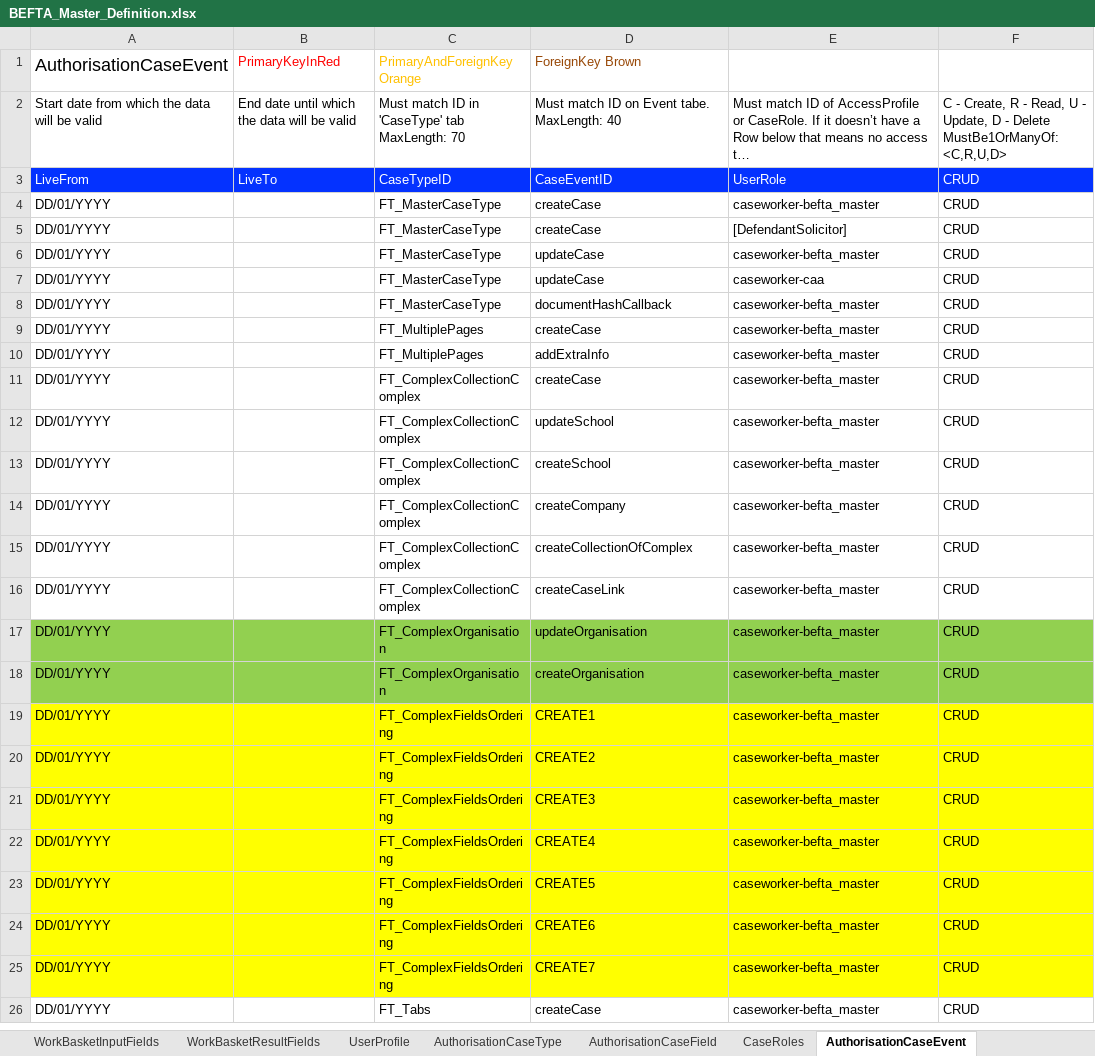
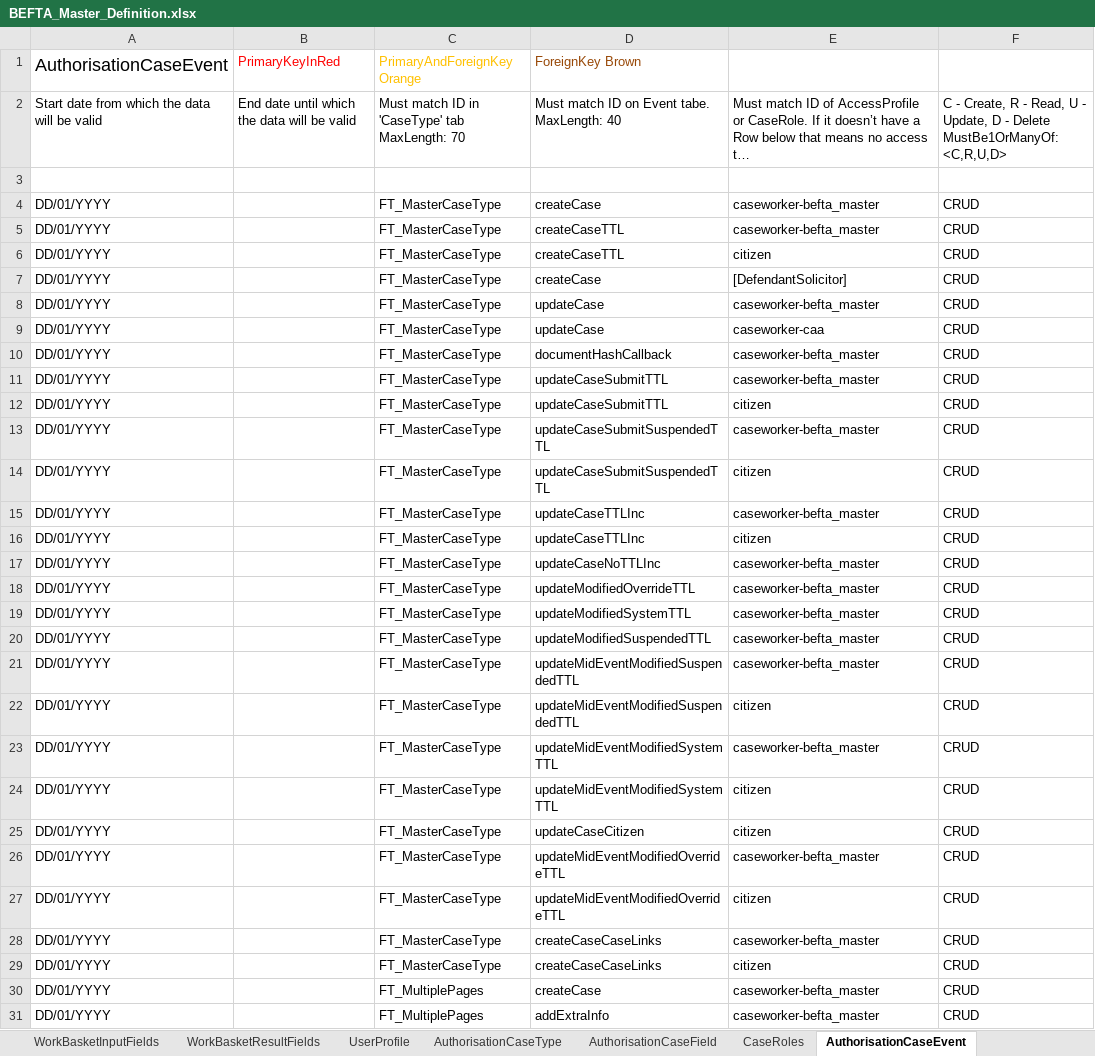
Before and after one commit to hmcts/ccd-test-definitions, an Excel workbook: src/main/resources/uk/gov/hmcts/ccd/test_definitions/excel/BEFTA_Master_Definition.xlsx, sheet AuthorisationCaseEvent, drawn as a sheet; only a part is shown; the shorter side is filled out with more unchanged rows; long unchanged cells end in …; values as stored, in another font and other column widths than the file's, no borders; table styles not drawn; the diff names each change by its address in the sheet, - before the commit and + after, or states it on an @@ line.

Commit message:
RDM-12806 minor changes after master merge
   [RDM-12806](https://tools.hmcts.net/jira/browse/RDM-12806)

Minor changes after merge with master branch.

```diff
--- a/src/main/resources/uk/gov/hmcts/ccd/test_definitions/excel/BEFTA_Master_Definition.xlsx (sheet AuthorisationCaseEvent)
+++ b/src/main/resources/uk/gov/hmcts/ccd/test_definitions/excel/BEFTA_Master_Definition.xlsx (sheet AuthorisationCaseEvent)
-A3:F3 fill: #0432FF
+A3:F3 fill: none
+row 5: DD/01/YYYY |  | FT_MasterCaseType | createCaseTTL | caseworker-befta_master | CRUD
+row 6: DD/01/YYYY |  | FT_MasterCaseType | createCaseTTL | citizen | CRUD
+row 11: DD/01/YYYY |  | FT_MasterCaseType | updateCaseSubmitTTL | caseworker-befta_master | CRUD
+row 12: DD/01/YYYY |  | FT_MasterCaseType | updateCaseSubmitTTL | citizen | CRUD
+row 13: DD/01/YYYY |  | FT_MasterCaseType | updateCaseSubmitSuspendedTTL | caseworker-befta_master | CRUD
+row 14: DD/01/YYYY |  | FT_MasterCaseType | updateCaseSubmitSuspendedTTL | citizen | CRUD
+row 15: DD/01/YYYY |  | FT_MasterCaseType | updateCaseTTLInc | caseworker-befta_master | CRUD
+row 16: DD/01/YYYY |  | FT_MasterCaseType | updateCaseTTLInc | citizen | CRUD
+row 17: DD/01/YYYY |  | FT_MasterCaseType | updateCaseNoTTLInc | caseworker-befta_master | CRUD
+row 18: DD/01/YYYY |  | FT_MasterCaseType | updateModifiedOverrideTTL | caseworker-befta_master | CRUD
+row 19: DD/01/YYYY |  | FT_MasterCaseType | updateModifiedSystemTTL | caseworker-befta_master | CRUD
+row 20: DD/01/YYYY |  | FT_MasterCaseType | updateModifiedSuspendedTTL | caseworker-befta_master | CRUD
+row 21: DD/01/YYYY |  | FT_MasterCaseType | updateMidEventModifiedSuspendedTTL | caseworker-befta_master | CRUD
+row 22: DD/01/YYYY |  | FT_MasterCaseType | updateMidEventModifiedSuspendedTTL | citizen | CRUD
+row 23: DD/01/YYYY |  | FT_MasterCaseType | updateMidEventModifiedSystemTTL | caseworker-befta_master | CRUD
+row 24: DD/01/YYYY |  | FT_MasterCaseType | updateMidEventModifiedSystemTTL | citizen | CRUD
+row 25: DD/01/YYYY |  | FT_MasterCaseType | updateCaseCitizen | citizen | CRUD
+row 26: DD/01/YYYY |  | FT_MasterCaseType | updateMidEventModifiedOverrideTTL | caseworker-befta_master | CRUD
+row 27: DD/01/YYYY |  | FT_MasterCaseType | updateMidEventModifiedOverrideTTL | citizen | CRUD
+row 28: DD/01/YYYY |  | FT_MasterCaseType | createCaseCaseLinks | caseworker-befta_master | CRUD
+row 29: DD/01/YYYY |  | FT_MasterCaseType | createCaseCaseLinks | citizen | CRUD
```
Also changed, not shown: sheet CaseEvent, sheet CaseEventToFields, sheet State, sheet AuthorisationCaseField, sheet EventToComplexTypes, sheet CaseField, 21 more sheets, 4 other files.
